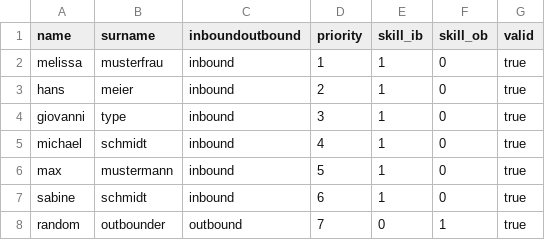
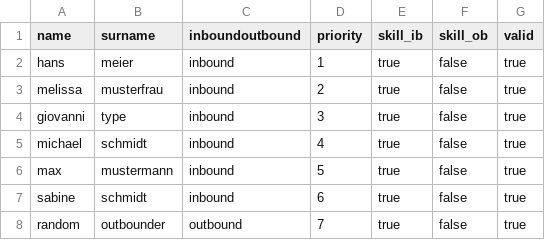
Before and after one commit to philippwallrafen/avedo_bot, a CSV file: website/data/agents copy.csv, drawn as a sheet.

Commit message:
Converted skills to booleans and fixed error messages

```diff
--- a/website/data/agents copy.csv
+++ b/website/data/agents copy.csv
@@ -1,8 +1,8 @@
 name,surname,inboundoutbound,priority,skill_ib,skill_ob,valid
-melissa,musterfrau,inbound,1,1,0,true
-hans,meier,inbound,2,1,0,true
-giovanni,type,inbound,3,1,0,true
-michael,schmidt,inbound,4,1,0,true
-max,mustermann,inbound,5,1,0,true
-sabine,schmidt,inbound,6,1,0,true
-random,outbounder,outbound,7,0,1,true
+hans,meier,inbound,1,true,false,true
+melissa,musterfrau,inbound,2,true,false,true
+giovanni,type,inbound,3,true,false,true
+michael,schmidt,inbound,4,true,false,true
+max,mustermann,inbound,5,true,false,true
+sabine,schmidt,inbound,6,true,false,true
+random,outbounder,outbound,7,true,false,true
```
Also changed, not shown: 7 other files.
